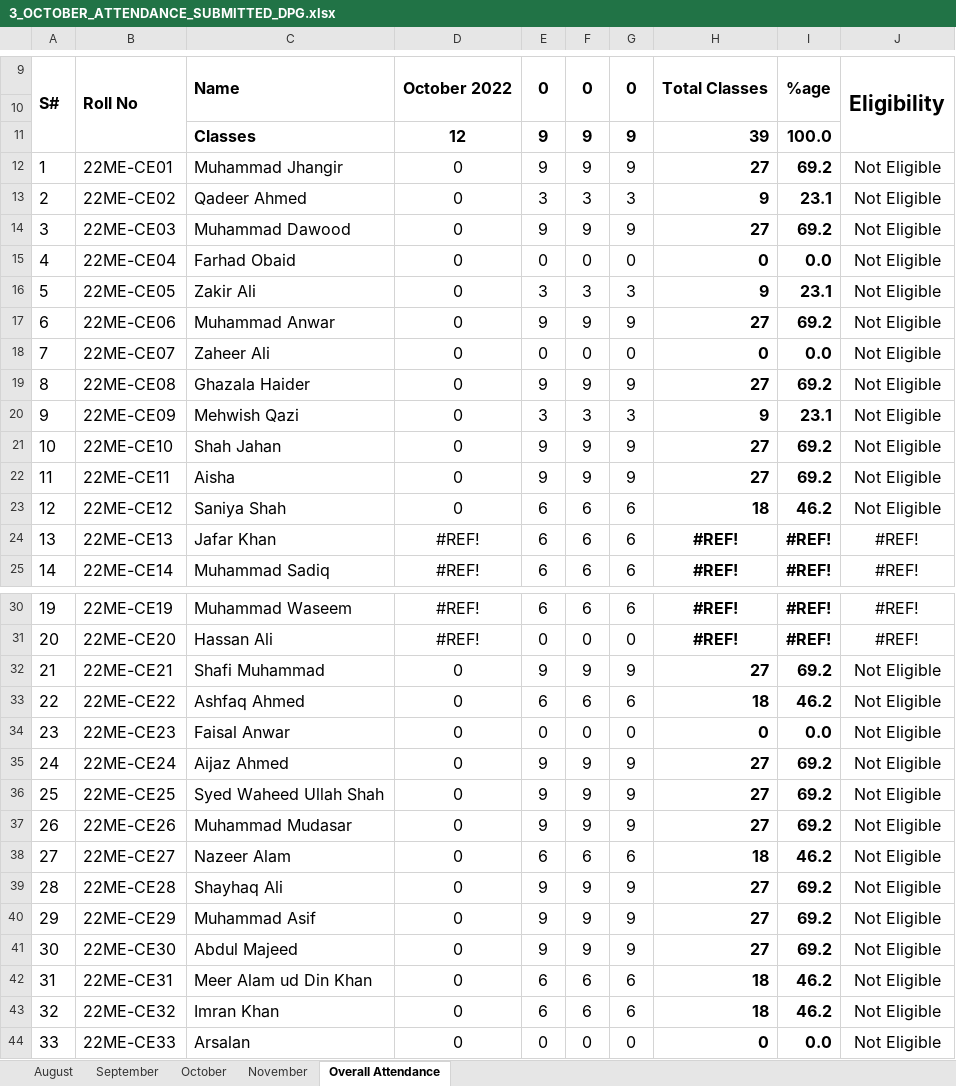
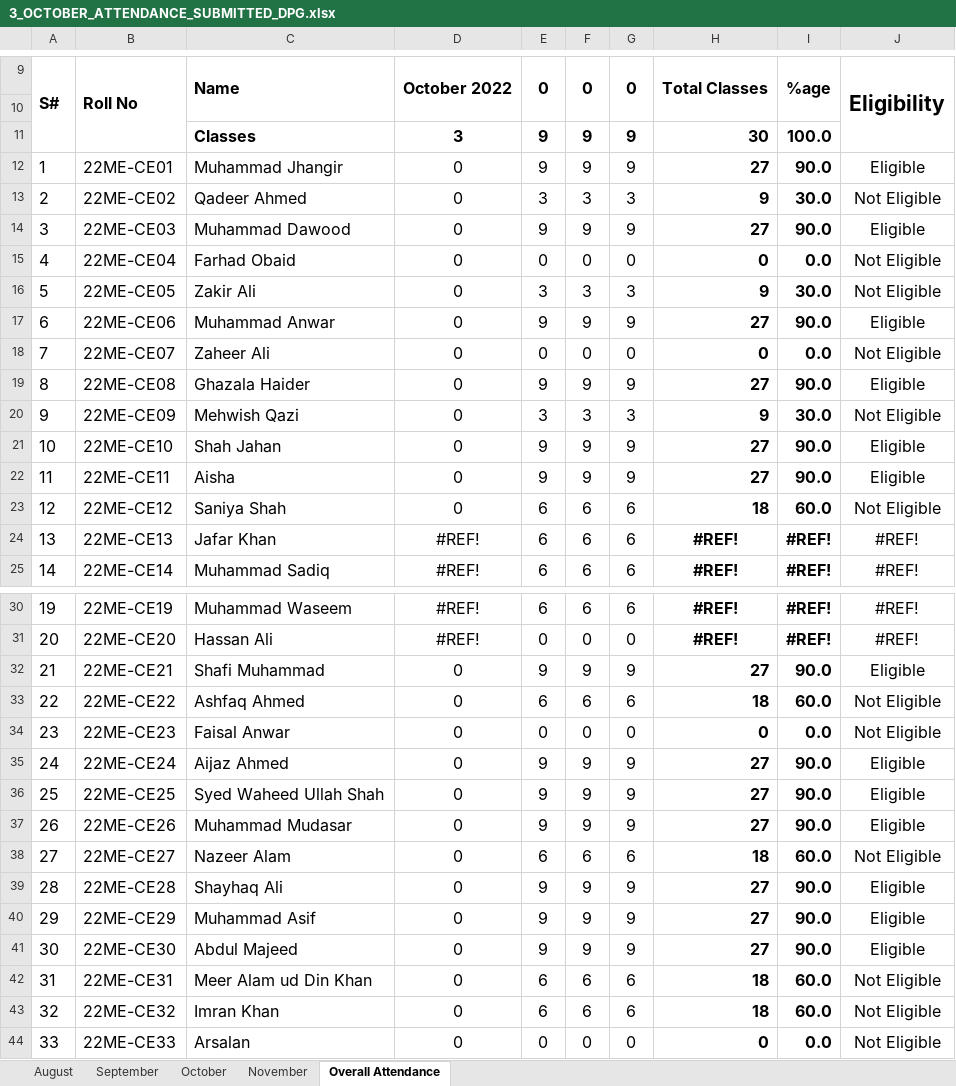
Before and after one commit to niazwazir/POWER_SYSTEM_ANALYSIS, an Excel workbook: 3_OCTOBER_ATTENDANCE_SUBMITTED_DPG.xlsx, sheet Overall Attendance, drawn as a sheet; only a part is shown, gaps mark what is left out; values as stored, in another font and other column widths than the file's, no borders; charts and pictures not drawn; the diff names each change by its address in the sheet, - before the commit and + after, or states it on an @@ line.

```diff
--- a/3_OCTOBER_ATTENDANCE_SUBMITTED_DPG.xlsx (sheet Overall Attendance)
+++ b/3_OCTOBER_ATTENDANCE_SUBMITTED_DPG.xlsx (sheet Overall Attendance)
-D11: 12
+D11: 3
-H11: 39
+H11: 30
-I12: 69.2
+I12: 90.0
-J12: Not Eligible
+J12: Eligible
-I13: 23.1
+I13: 30.0
-I14: 69.2
+I14: 90.0
-J14: Not Eligible
+J14: Eligible
-I16: 23.1
+I16: 30.0
-I17: 69.2
+I17: 90.0
-J17: Not Eligible
+J17: Eligible
-I19: 69.2
+I19: 90.0
-J19: Not Eligible
+J19: Eligible
-I20: 23.1
+I20: 30.0
-I21:I22: 69.2
+I21:I22: 90.0
-J21:J22: Not Eligible
+J21:J22: Eligible
-I23: 46.2
+I23: 60.0
-I32: 69.2
+I32: 90.0
-J32: Not Eligible
+J32: Eligible
-I33: 46.2
+I33: 60.0
-I35:I37: 69.2
+I35:I37: 90.0
-J35:J37: Not Eligible
+J35:J37: Eligible
-I38: 46.2
+I38: 60.0
-I39:I41: 69.2
+I39:I41: 90.0
-J39:J41: Not Eligible
+J39:J41: Eligible
-I42:I43: 46.2
+I42:I43: 60.0
```
Also changed, not shown: sheet August, formulas that keep their value.
